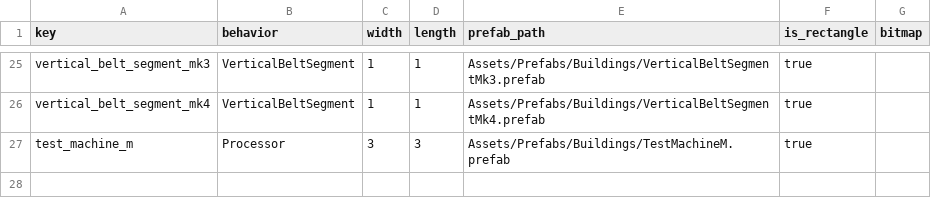
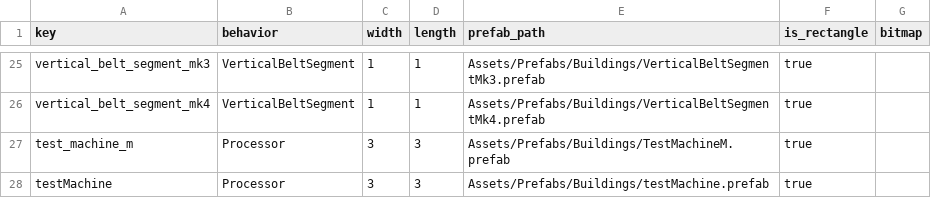
Before and after one commit to XiaoChen163/Factory-with-DOTS, a CSV file: Assets/Data/FactoryTables/buildings/buildings.csv, drawn as a sheet; only a part is shown, gaps mark what is left out.

```diff
--- a/Assets/Data/FactoryTables/buildings/buildings.csv
+++ b/Assets/Data/FactoryTables/buildings/buildings.csv
@@ -27 +27,2 @@ vertical_belt_segment_mk4,VerticalBeltSegment,1,1,Assets/Prefabs/Buildings/Verti
 test_machine_m,Processor,3,3,Assets/Prefabs/Buildings/TestMachineM.prefab,true,
+testMachine,Processor,3,3,Assets/Prefabs/Buildings/testMachine.prefab,true,
```
Also changed, not shown: Assets/Data/FactoryTables/buildings/building_names.csv, Assets/Data/FactoryTables/buildings/building_ports.csv, 46 other files.
